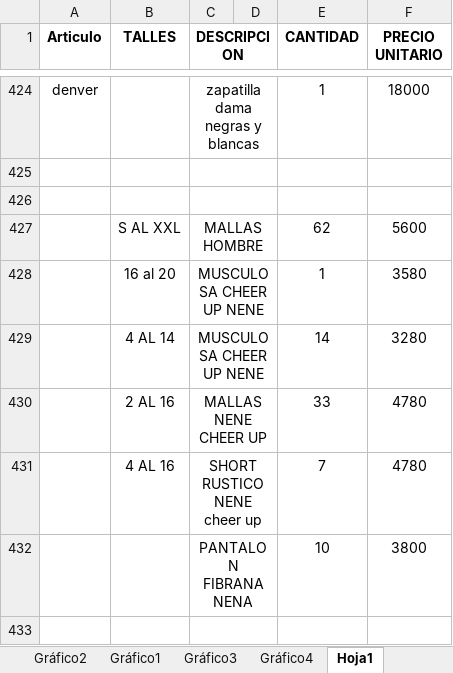
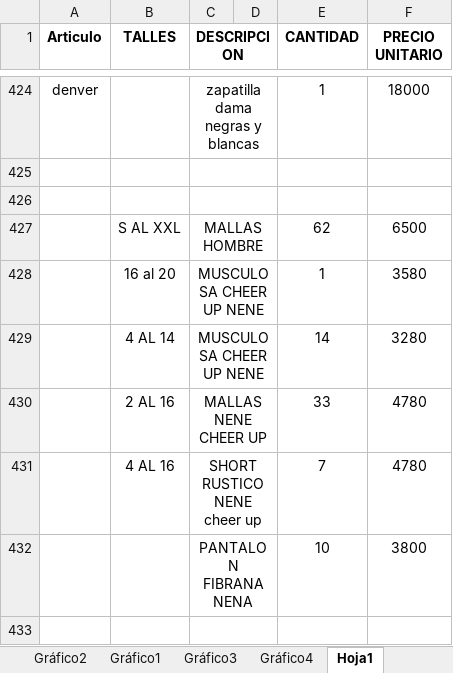
Before and after one commit to jerojimenez17/TiendaLibre, an Excel workbook: tienda-libre-backend/excel-files/tienda-libre.xlsx, sheet Hoja1, drawn as a sheet; only a part is shown, gaps mark what is left out; values as stored, in another font and other column widths than the file's, no borders; the diff names each change by its address in the sheet, - before the commit and + after, or states it on an @@ line.

Commit message:
change list

```diff
--- a/tienda-libre-backend/excel-files/tienda-libre.xlsx (sheet Hoja1)
+++ b/tienda-libre-backend/excel-files/tienda-libre.xlsx (sheet Hoja1)
-F427 (PRECIO UNITARIO): 5600
+F427 (PRECIO UNITARIO): 6500
```
Also changed, not shown: charts or pictures.
